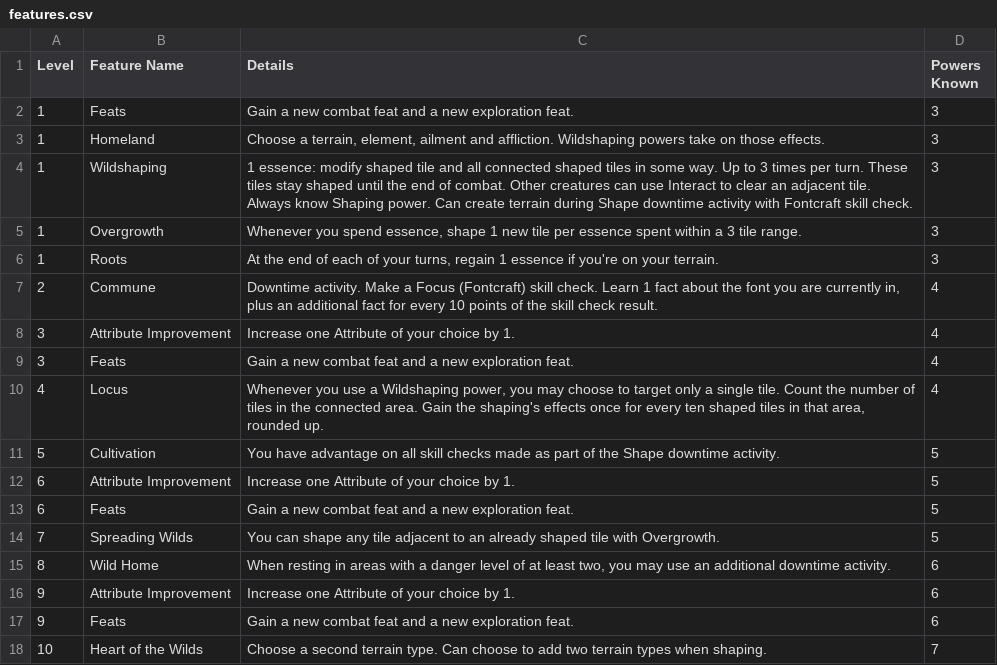
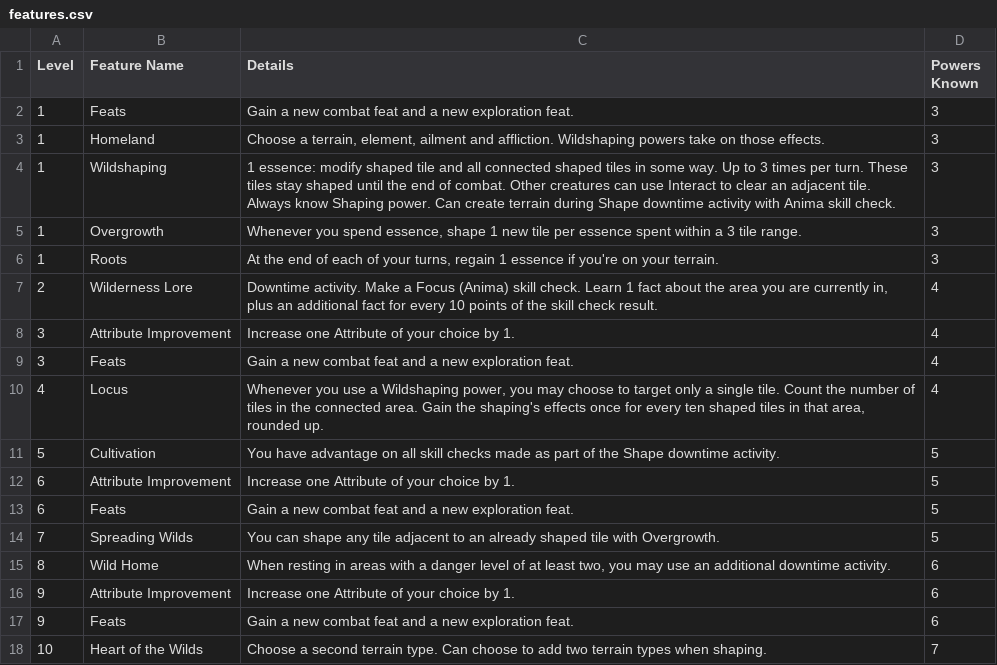
Before and after one commit to Leafwing-Studios/fonts-of-power, a CSV file: docs/src/character-options/classes/wildshaper/features.csv, drawn as a sheet.

Commit message:
Change flavor of Wildshaper to use Anima

```diff
--- a/docs/src/character-options/classes/wildshaper/features.csv
+++ b/docs/src/character-options/classes/wildshaper/features.csv
@@ -3,6 +3,6 @@
 "1","Homeland","Choose a terrain, element, ailment and affliction. Wildshaping powers take on those effects.","3"
-"1","Wildshaping","1 essence: modify shaped tile and all connected shaped tiles in some way. Up to 3 times per turn. These tiles stay shaped until the end of combat. Other creatures can use Interact to clear an adjacent tile. Always know Shaping power. Can create terrain during Shape downtime activity with Fontcraft skill check. ","3"
+"1","Wildshaping","1 essence: modify shaped tile and all connected shaped tiles in some way. Up to 3 times per turn. These tiles stay shaped until the end of combat. Other creatures can use Interact to clear an adjacent tile. Always know Shaping power. Can create terrain during Shape downtime activity with Anima skill check. ","3"
 "1","Overgrowth","Whenever you spend essence, shape 1 new tile per essence spent within a 3 tile range.","3"
 "1","Roots","At the end of each of your turns, regain 1 essence if you're on your terrain.","3"
-"2","Commune","Downtime activity. Make a Focus (Fontcraft) skill check. Learn 1 fact about the font you are currently in, plus an additional fact for every 10 points of the skill check result.","4"
+"2","Wilderness Lore","Downtime activity. Make a Focus (Anima) skill check. Learn 1 fact about the area you are currently in, plus an additional fact for every 10 points of the skill check result.","4"
 "3","Attribute Improvement","Increase one Attribute of your choice by 1.","4"
```
